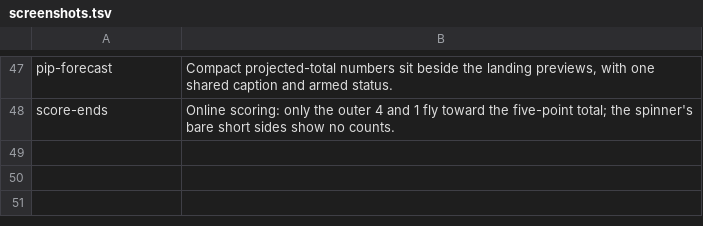
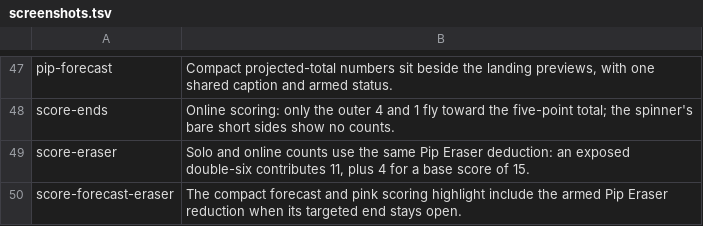
Before and after one commit to Cereal916/Cereal916.github.io, a TSV file: hop-wiki/content/screenshots.tsv, drawn as a sheet; only a part is shown, gaps mark what is left out; the diff names each change by its address in the sheet, - before the commit and + after, or states it on an @@ line.

Commit message:
docs(wiki): update scoring guidance for 0.25.0-pre.10
- Explain Pip Eraser (Rare supply) adjustments to flying counts,
  Ledger subtotals, forecasts and scoring highlights in solo and online play.
- Update skill and supply notes with target-coverage behavior.
- Add scoring and forecast screenshots with explanatory captions.
- Advance the catalogue version and release changelog.
- Regenerate wiki pages and search data.

```diff
--- a/hop-wiki/content/screenshots.tsv
+++ b/hop-wiki/content/screenshots.tsv
+row 49: score-eraser | Solo and online counts use the same Pip Eraser deduction: an exposed double-six contributes 11, plus 4 for a base score of 15.
+row 50: score-forecast-eraser | The compact forecast and pink scoring highlight include the armed Pip Eraser reduction when its targeted end stays open.
```
Also changed, not shown: 11 other files.
